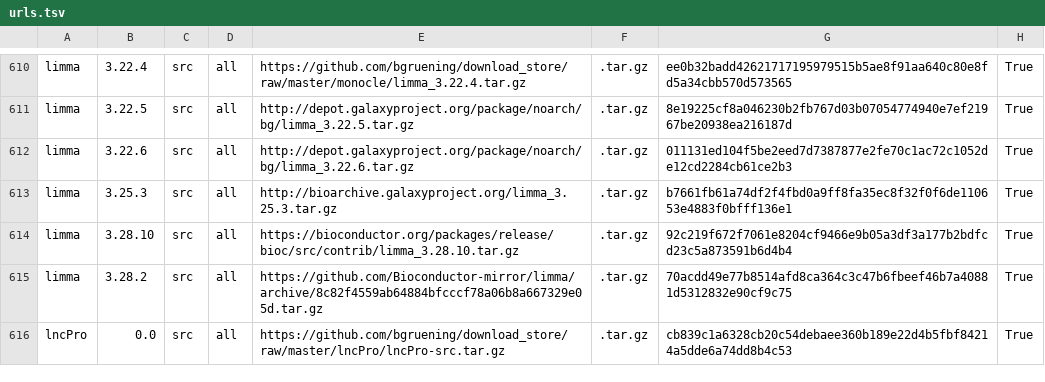
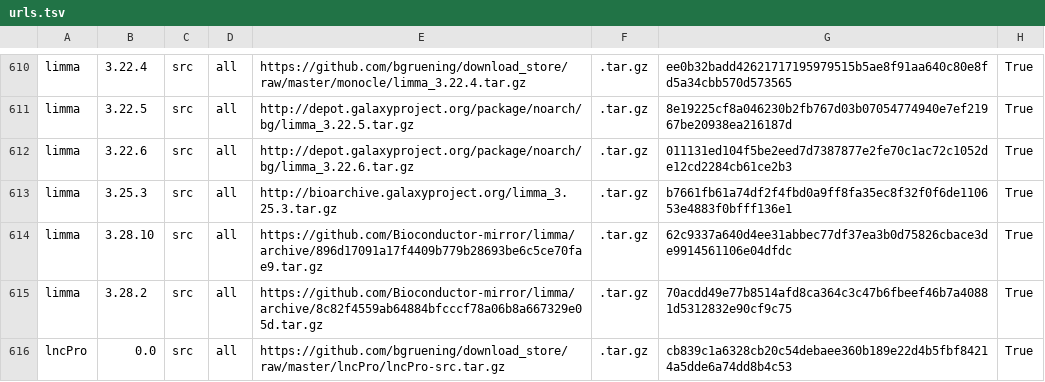
Before and after one commit to galaxyproject/cargo-port, a TSV file: urls.tsv, drawn as a sheet; only a part is shown, gaps mark what is left out.

Commit message:
update limma-3.28.10 url

```diff
--- a/urls.tsv
+++ b/urls.tsv
@@ -613,3 +613,3 @@ limma	3.22.6	src	all	http://depot.galaxyproject.org/package/noarch/bg/limma_3.22
 limma	3.25.3	src	all	http://bioarchive.galaxyproject.org/limma_3.25.3.tar.gz	.tar.gz	b7661fb61a74df2f4fbd0a9ff8fa35ec8f32f0f6de110653e4883f0bfff136e1	True
-limma	3.28.10	src	all	https://bioconductor.org/packages/release/bioc/src/contrib/limma_3.28.10.tar.gz	.tar.gz	92c219f672f7061e8204cf9466e9b05a3df3a177b2bdfcd23c5a873591b6d4b4	True
+limma	3.28.10	src	all	https://github.com/Bioconductor-mirror/limma/archive/896d17091a17f4409b779b28693be6c5ce70fae9.tar.gz	.tar.gz	62c9337a640d4ee31abbec77df37ea3b0d75826cbace3de9914561106e04dfdc	True
 limma	3.28.2	src	all	https://github.com/Bioconductor-mirror/limma/archive/8c82f4559ab64884bfcccf78a06b8a667329e05d.tar.gz	.tar.gz	70acdd49e77b8514afd8ca364c3c47b6fbeef46b7a40881d5312832e90cf9c75	True
```
